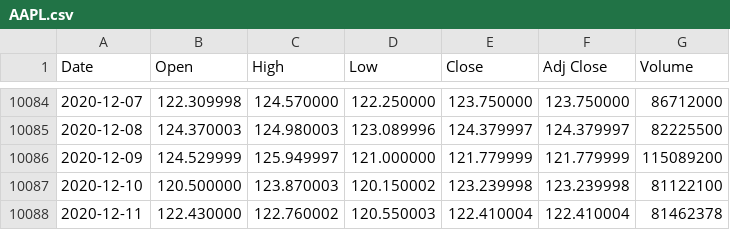
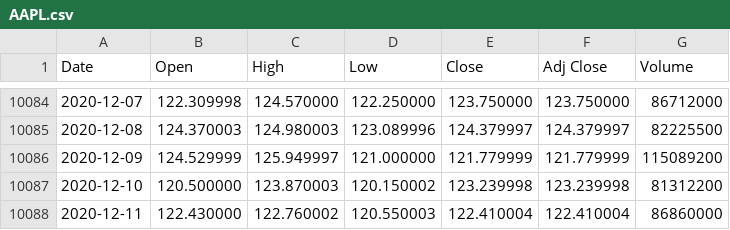
Before and after one commit to UkiDLucas/MarketIndicators.jl, a CSV file: src/DATA/original/AAPL.csv, drawn as a sheet; only a part is shown, gaps mark what is left out.

```diff
--- a/src/DATA/original/AAPL.csv
+++ b/src/DATA/original/AAPL.csv
@@ -10086,3 +10086,3 @@ Date,Open,High,Low,Close,Adj Close,Volume
 2020-12-09,124.529999,125.949997,121.000000,121.779999,121.779999,115089200
-2020-12-10,120.500000,123.870003,120.150002,123.239998,123.239998,81122100
-2020-12-11,122.430000,122.760002,120.550003,122.410004,122.410004,81462378
+2020-12-10,120.500000,123.870003,120.150002,123.239998,123.239998,81312200
+2020-12-11,122.430000,122.760002,120.550003,122.410004,122.410004,86860000
```
Also changed, not shown: src/DATA/original/BABA.csv, src/DATA/original/HD.csv, 10 other files.
